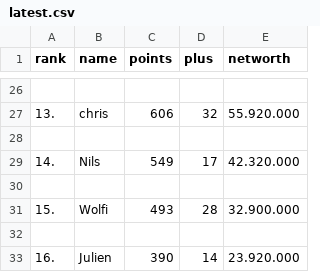
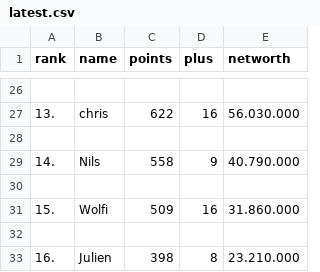
Before and after one commit to taxidose/ComunioBot, a CSV file: latest.csv, drawn as a sheet; only a part is shown, gaps mark what is left out; the diff covers the shown part only.

```diff
--- a/latest.csv
+++ b/latest.csv
@@ -26,8 +26,8 @@ rank,name,points,plus,networth
 
-13.,chris,606,32,55.920.000
+13.,chris,622,16,56.030.000
 
-14.,Nils,549,17,42.320.000
+14.,Nils,558,9,40.790.000
 
-15.,Wolfi,493,28,32.900.000
+15.,Wolfi,509,16,31.860.000
 
-16.,Julien,390,14,23.920.000
+16.,Julien,398,8,23.210.000
```
Also changed, not shown: 2 added rows, 2 removed rows and 28 edited cells elsewhere in this file, 2 other files.
